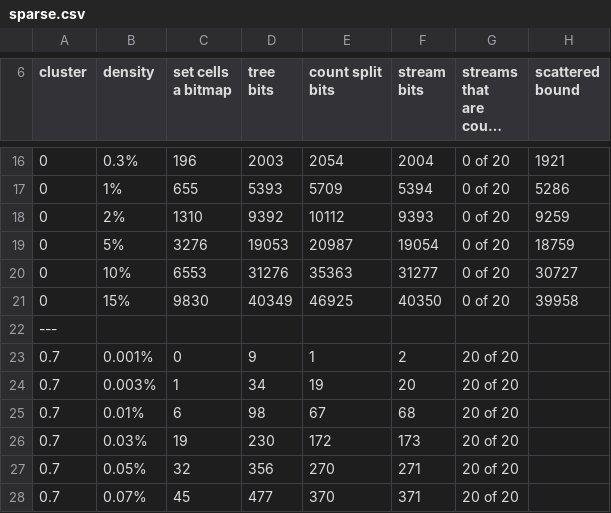
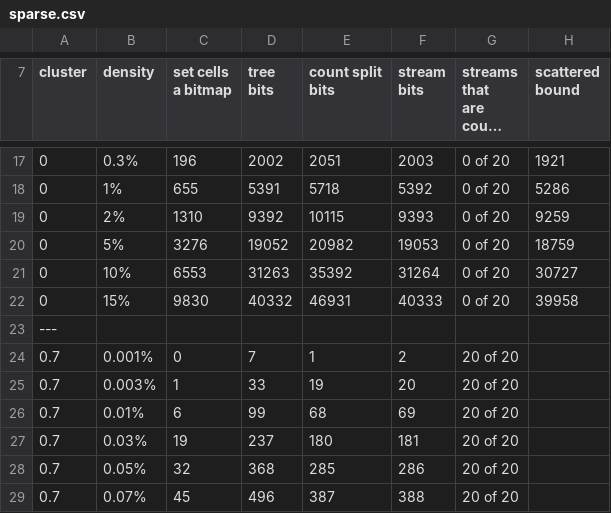
Before and after one commit to ErrorDAR32/bitmap-compression-experiments, a CSV file: docs/measurements/sparse.csv, drawn as a sheet; only a part is shown, gaps mark what is left out; long unchanged cells end in …; addresses are those after the commit; the diff covers the shown part only; the diff names each change by its address in the sheet, - before the commit and + after, or states it on an @@ line.

```diff
--- a/docs/measurements/sparse.csv
+++ b/docs/measurements/sparse.csv
-D17 (tree bits): 2003
+D17 (tree bits): 2002
-E17 (count split bits): 2054
+E17 (count split bits): 2051
-F17 (stream bits): 2004
+F17 (stream bits): 2003
-D18 (tree bits): 5393
+D18 (tree bits): 5391
-E18 (count split bits): 5709
+E18 (count split bits): 5718
-F18 (stream bits): 5394
+F18 (stream bits): 5392
-E19 (count split bits): 10112
+E19 (count split bits): 10115
-D20 (tree bits): 19053
+D20 (tree bits): 19052
-E20 (count split bits): 20987
+E20 (count split bits): 20982
-F20 (stream bits): 19054
+F20 (stream bits): 19053
-D21 (tree bits): 31276
+D21 (tree bits): 31263
-E21 (count split bits): 35363
+E21 (count split bits): 35392
-F21 (stream bits): 31277
+F21 (stream bits): 31264
-D22 (tree bits): 40349
+D22 (tree bits): 40332
-E22 (count split bits): 46925
+E22 (count split bits): 46931
-F22 (stream bits): 40350
+F22 (stream bits): 40333
-D24 (tree bits): 9
+D24 (tree bits): 7
-D25 (tree bits): 34
+D25 (tree bits): 33
-D26 (tree bits): 98
+D26 (tree bits): 99
-E26 (count split bits): 67
+E26 (count split bits): 68
-F26 (stream bits): 68
+F26 (stream bits): 69
-D27 (tree bits): 230
+D27 (tree bits): 237
-E27 (count split bits): 172
+E27 (count split bits): 180
-F27 (stream bits): 173
+F27 (stream bits): 181
-D28 (tree bits): 356
+D28 (tree bits): 368
-E28 (count split bits): 270
+E28 (count split bits): 285
-F28 (stream bits): 271
+F28 (stream bits): 286
-D29 (tree bits): 477
+D29 (tree bits): 496
-E29 (count split bits): 370
+E29 (count split bits): 387
-F29 (stream bits): 371
+F29 (stream bits): 388
```
Also changed, not shown: 2 added rows, 1 removed row and 100 edited cells elsewhere in this file, docs/measurements/noise.csv, 8 other files.
